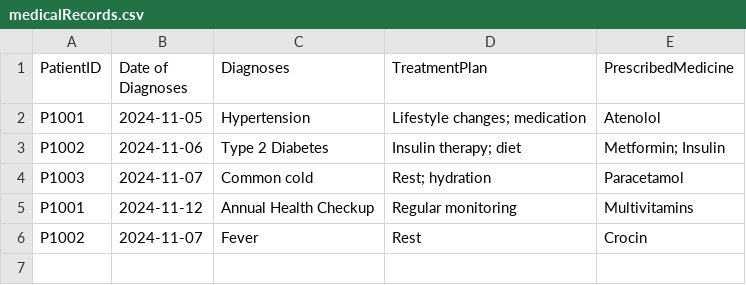
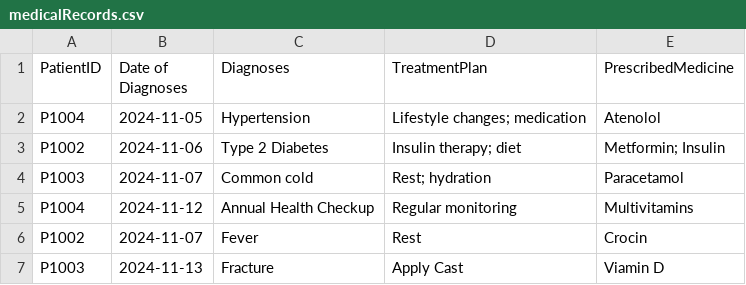
Before and after one commit to KuroInit/SC2002_Assignment, a CSV file: medicalRecords.csv, drawn as a sheet.

```diff
--- a/medicalRecords.csv
+++ b/medicalRecords.csv
@@ -1,6 +1,7 @@
 PatientID,Date of Diagnoses,Diagnoses,TreatmentPlan,PrescribedMedicine
-P1001,2024-11-05,Hypertension,Lifestyle changes; medication,Atenolol
+P1004,2024-11-05,Hypertension,Lifestyle changes; medication,Atenolol
 P1002,2024-11-06,Type 2 Diabetes,Insulin therapy; diet,Metformin; Insulin
 P1003,2024-11-07,Common cold,Rest; hydration,Paracetamol
-P1001,2024-11-12,"Annual Health Checkup",Regular monitoring,Multivitamins
+P1004,2024-11-12,"Annual Health Checkup",Regular monitoring,Multivitamins
 P1002,2024-11-07,Fever,Rest,Crocin
+P1003,2024-11-13,Fracture,Apply Cast,Viamin D
```
Also changed, not shown: Patient_List.csv, appointmentRequests.csv, 15 other files.
